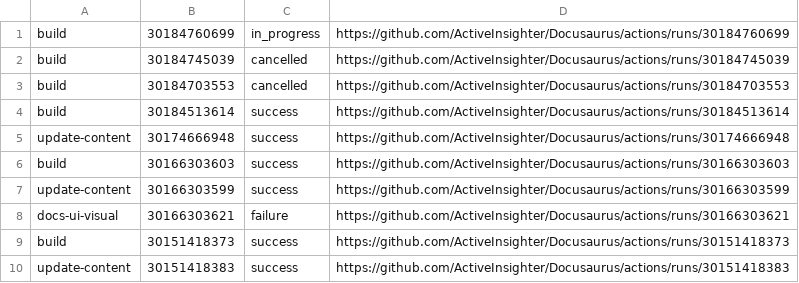
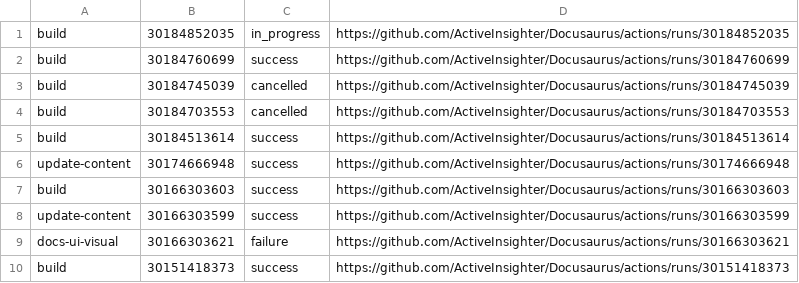
Before and after one commit to ActiveInsighter/Docusaurus, a TSV file: .github/workflow-runs/recent-runs.tsv, drawn as a sheet.

```diff
--- a/.github/workflow-runs/recent-runs.tsv
+++ b/.github/workflow-runs/recent-runs.tsv
@@ -1,2 +1,3 @@
-build	30184760699	in_progress	https://github.com/ActiveInsighter/Docusaurus/actions/runs/30184760699
+build	30184852035	in_progress	https://github.com/ActiveInsighter/Docusaurus/actions/runs/30184852035
+build	30184760699	success	https://github.com/ActiveInsighter/Docusaurus/actions/runs/30184760699
 build	30184745039	cancelled	https://github.com/ActiveInsighter/Docusaurus/actions/runs/30184745039
@@ -9,2 +10 @@ docs-ui-visual	30166303621	failure	https://github.com/ActiveInsighter/Docusaurus
 build	30151418373	success	https://github.com/ActiveInsighter/Docusaurus/actions/runs/30151418373
-update-content	30151418383	success	https://github.com/ActiveInsighter/Docusaurus/actions/runs/30151418383
```
Also changed, not shown: 10 other files.
